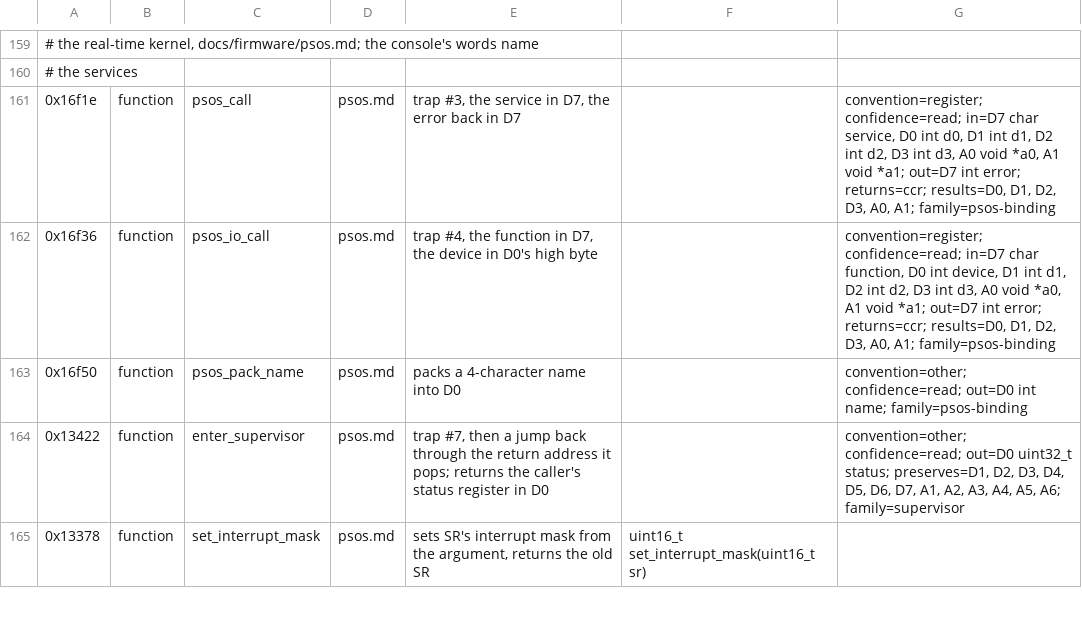
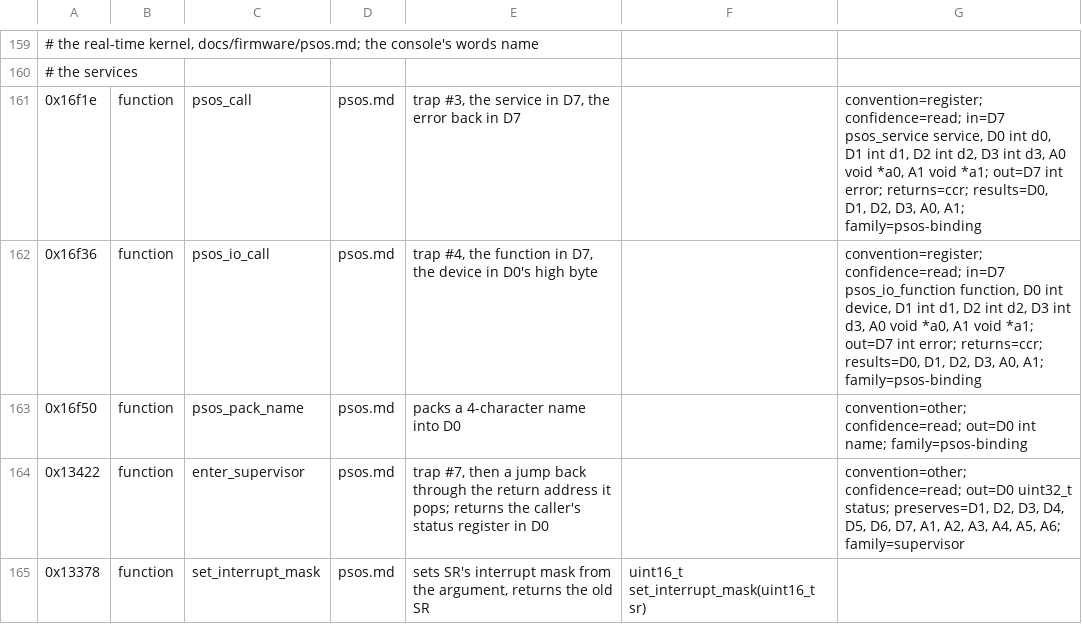
Before and after one commit to charlieh0tel/smartclock, a TSV file: tools/ghidra/names/z3805a-3543b.tsv, drawn as a sheet; only a part is shown, gaps mark what is left out.

Commit message:
Move the kernel's records and codes to smartclock.h
os.c's task, exchange, segment, resource, message and data-area
records and its service, I/O function, status, mode and table-state
codes are smartclock.h's psos_* types, checked in check-layout.c, and
type psos_config.data_area, task_table_entry and psos_call's and
psos_io_call's first registers, so that each decompiled call names its
service.  check-layout.c's clock_record entry follows the field's
rename to set, which the last commit missed.

```diff
--- a/tools/ghidra/names/z3805a-3543b.tsv
+++ b/tools/ghidra/names/z3805a-3543b.tsv
@@ -160,4 +160,4 @@
 # the services
-0x16f1e	function	psos_call	psos.md	trap #3, the service in D7, the error back in D7		convention=register; confidence=read; in=D7 char service, D0 int d0, D1 int d1, D2 int d2, D3 int d3, A0 void *a0, A1 void *a1; out=D7 int error; returns=ccr; results=D0, D1, D2, D3, A0, A1; family=psos-binding
-0x16f36	function	psos_io_call	psos.md	trap #4, the function in D7, the device in D0's high byte		convention=register; confidence=read; in=D7 char function, D0 int device, D1 int d1, D2 int d2, D3 int d3, A0 void *a0, A1 void *a1; out=D7 int error; returns=ccr; results=D0, D1, D2, D3, A0, A1; family=psos-binding
+0x16f1e	function	psos_call	psos.md	trap #3, the service in D7, the error back in D7		convention=register; confidence=read; in=D7 psos_service service, D0 int d0, D1 int d1, D2 int d2, D3 int d3, A0 void *a0, A1 void *a1; out=D7 int error; returns=ccr; results=D0, D1, D2, D3, A0, A1; family=psos-binding
+0x16f36	function	psos_io_call	psos.md	trap #4, the function in D7, the device in D0's high byte		convention=register; confidence=read; in=D7 psos_io_function function, D0 int device, D1 int d1, D2 int d2, D3 int d3, A0 void *a0, A1 void *a1; out=D7 int error; returns=ccr; results=D0, D1, D2, D3, A0, A1; family=psos-binding
 0x16f50	function	psos_pack_name	psos.md	packs a 4-character name into D0		convention=other; confidence=read; out=D0 int name; family=psos-binding
```
Also changed, not shown: 7 other files.
